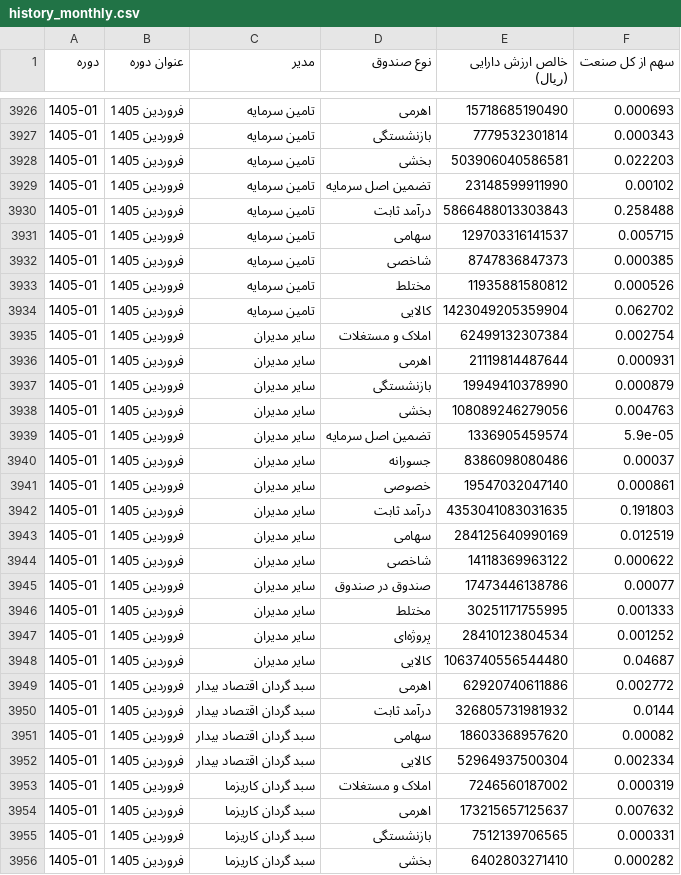
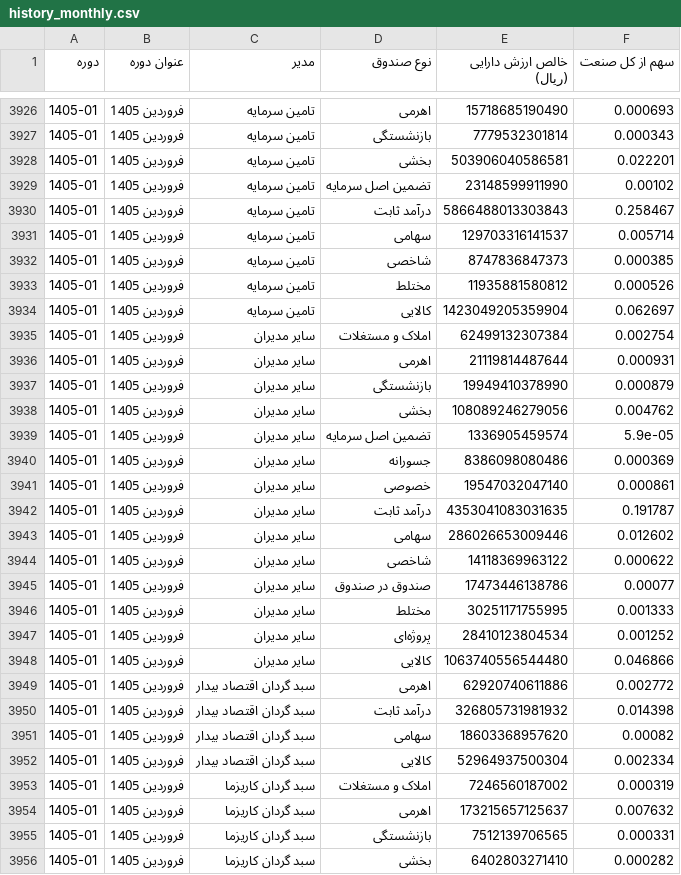
Before and after one commit to gh-azad/fund-market-report, a CSV file: history_monthly.csv, drawn as a sheet; only a part is shown, gaps mark what is left out; the diff covers the shown part only.

Commit message:
data update 2026-10-05

```diff
--- a/history_monthly.csv
+++ b/history_monthly.csv
@@ -3927,9 +3927,9 @@
 1405-01,فروردین 1405,تامین سرمایه,بازنشستگی,7779532301814,0.000343
-1405-01,فروردین 1405,تامین سرمایه,بخشی,503906040586581,0.022203
+1405-01,فروردین 1405,تامین سرمایه,بخشی,503906040586581,0.022201
 1405-01,فروردین 1405,تامین سرمایه,تضمین اصل سرمایه,23148599911990,0.00102
-1405-01,فروردین 1405,تامین سرمایه,درآمد ثابت,5866488013303843,0.258488
-1405-01,فروردین 1405,تامین سرمایه,سهامی,129703316141537,0.005715
+1405-01,فروردین 1405,تامین سرمایه,درآمد ثابت,5866488013303843,0.258467
+1405-01,فروردین 1405,تامین سرمایه,سهامی,129703316141537,0.005714
 1405-01,فروردین 1405,تامین سرمایه,شاخصی,8747836847373,0.000385
 1405-01,فروردین 1405,تامین سرمایه,مختلط,11935881580812,0.000526
-1405-01,فروردین 1405,تامین سرمایه,کالایی,1423049205359904,0.062702
+1405-01,فروردین 1405,تامین سرمایه,کالایی,1423049205359904,0.062697
 1405-01,فروردین 1405,سایر مدیران,املاک و مستغلات,62499132307384,0.002754
@@ -3937,8 +3937,8 @@
 1405-01,فروردین 1405,سایر مدیران,بازنشستگی,19949410378990,0.000879
-1405-01,فروردین 1405,سایر مدیران,بخشی,108089246279056,0.004763
+1405-01,فروردین 1405,سایر مدیران,بخشی,108089246279056,0.004762
 1405-01,فروردین 1405,سایر مدیران,تضمین اصل سرمایه,1336905459574,5.9e-05
-1405-01,فروردین 1405,سایر مدیران,جسورانه,8386098080486,0.00037
+1405-01,فروردین 1405,سایر مدیران,جسورانه,8386098080486,0.000369
 1405-01,فروردین 1405,سایر مدیران,خصوصی,19547032047140,0.000861
-1405-01,فروردین 1405,سایر مدیران,درآمد ثابت,4353041083031635,0.191803
-1405-01,فروردین 1405,سایر مدیران,سهامی,284125640990169,0.012519
+1405-01,فروردین 1405,سایر مدیران,درآمد ثابت,4353041083031635,0.191787
+1405-01,فروردین 1405,سایر مدیران,سهامی,286026653009446,0.012602
 1405-01,فروردین 1405,سایر مدیران,شاخصی,14118369963122,0.000622
@@ -3947,5 +3947,5 @@
 1405-01,فروردین 1405,سایر مدیران,پروژه‌ای,28410123804534,0.001252
-1405-01,فروردین 1405,سایر مدیران,کالایی,1063740556544480,0.04687
+1405-01,فروردین 1405,سایر مدیران,کالایی,1063740556544480,0.046866
 1405-01,فروردین 1405,سبد گردان اقتصاد بیدار,اهرمی,62920740611886,0.002772
-1405-01,فروردین 1405,سبد گردان اقتصاد بیدار,درآمد ثابت,326805731981932,0.0144
+1405-01,فروردین 1405,سبد گردان اقتصاد بیدار,درآمد ثابت,326805731981932,0.014398
 1405-01,فروردین 1405,سبد گردان اقتصاد بیدار,سهامی,18603368957620,0.00082
```
Also changed, not shown: 12 edited cells elsewhere in this file, history.csv, history_quarterly.csv, 1 other file.
